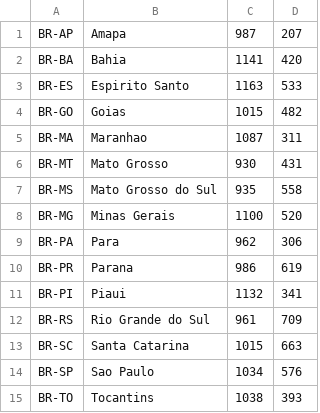
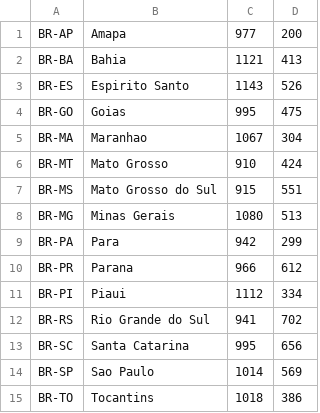
Before and after one commit to kg7155/Brazilian-fires, a CSV file: data/positions.csv, drawn as a sheet.

Commit message:
fixed state positions

```diff
--- a/data/positions.csv
+++ b/data/positions.csv
@@ -1,15 +1,15 @@
-BR-AP,Amapa,987,207
-BR-BA,Bahia,1141,420
-BR-ES,Espirito Santo,1163,533
-BR-GO,Goias,1015,482
-BR-MA,Maranhao,1087,311
-BR-MT,Mato Grosso,930,431
-BR-MS,Mato Grosso do Sul,935,558
-BR-MG,Minas Gerais,1100,520
-BR-PA,Para,962,306
-BR-PR,Parana,986,619
-BR-PI,Piaui,1132,341
-BR-RS,Rio Grande do Sul,961,709
-BR-SC,Santa Catarina,1015,663
-BR-SP,Sao Paulo,1034,576
-BR-TO,Tocantins,1038,393
+BR-AP,Amapa,977,200
+BR-BA,Bahia,1121,413
+BR-ES,Espirito Santo,1143,526
+BR-GO,Goias,995,475
+BR-MA,Maranhao,1067,304
+BR-MT,Mato Grosso,910,424
+BR-MS,Mato Grosso do Sul,915,551
+BR-MG,Minas Gerais,1080,513
+BR-PA,Para,942,299
+BR-PR,Parana,966,612
+BR-PI,Piaui,1112,334
+BR-RS,Rio Grande do Sul,941,702
+BR-SC,Santa Catarina,995,656
+BR-SP,Sao Paulo,1014,569
+BR-TO,Tocantins,1018,386
```
